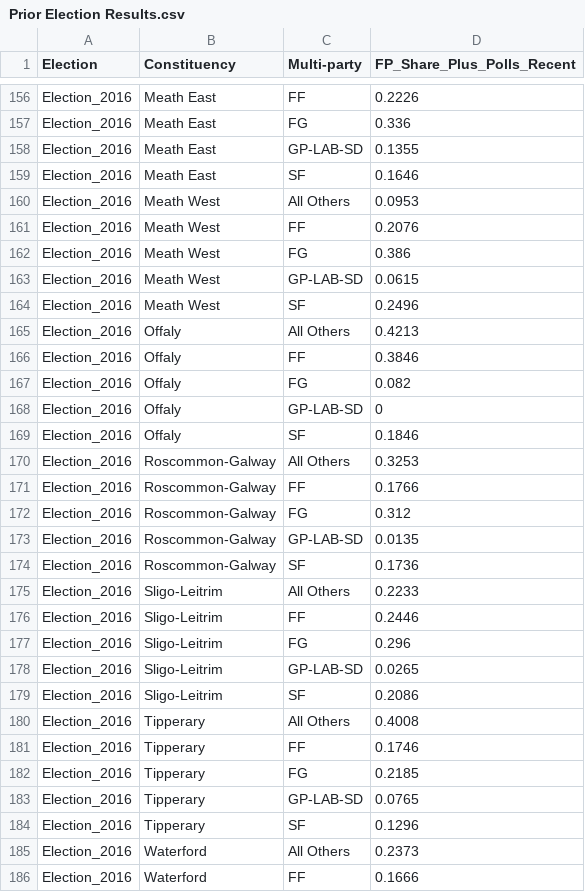
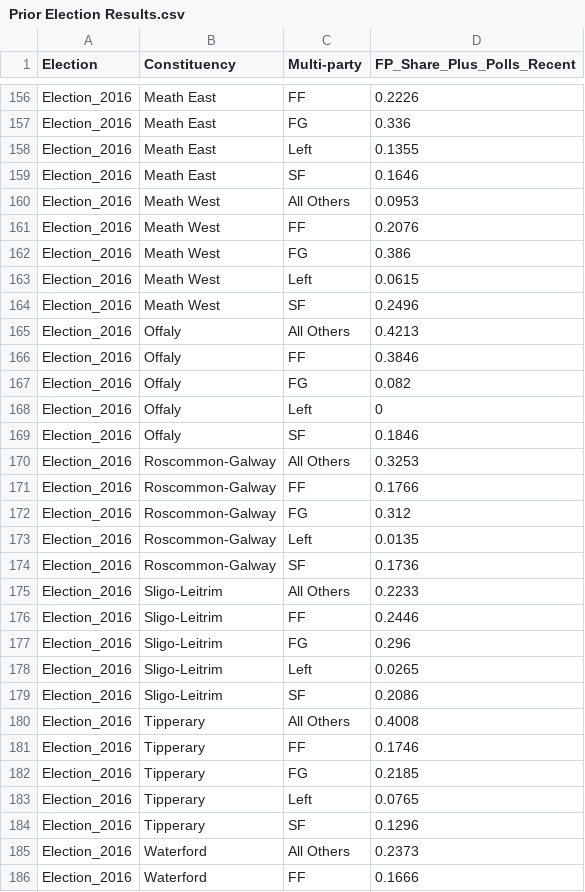
Before and after one commit to GarySwan1994/Dissertation_Files, a CSV file: Prior Election Results.csv, drawn as a sheet; only a part is shown, gaps mark what is left out; the diff covers the shown part only.

Commit message:
Add files via upload

```diff
--- a/Prior Election Results.csv
+++ b/Prior Election Results.csv
@@ -157,3 +157,3 @@ Election_2016,Meath East,FF,0.2226
 Election_2016,Meath East,FG,0.336
-Election_2016,Meath East,GP-LAB-SD,0.1355
+Election_2016,Meath East,Left,0.1355
 Election_2016,Meath East,SF,0.1646
@@ -162,3 +162,3 @@ Election_2016,Meath West,FF,0.2076
 Election_2016,Meath West,FG,0.386
-Election_2016,Meath West,GP-LAB-SD,0.0615
+Election_2016,Meath West,Left,0.0615
 Election_2016,Meath West,SF,0.2496
@@ -167,3 +167,3 @@ Election_2016,Offaly,FF,0.3846
 Election_2016,Offaly,FG,0.082
-Election_2016,Offaly,GP-LAB-SD,0
+Election_2016,Offaly,Left,0
 Election_2016,Offaly,SF,0.1846
@@ -172,3 +172,3 @@ Election_2016,Roscommon-Galway,FF,0.1766
 Election_2016,Roscommon-Galway,FG,0.312
-Election_2016,Roscommon-Galway,GP-LAB-SD,0.0135
+Election_2016,Roscommon-Galway,Left,0.0135
 Election_2016,Roscommon-Galway,SF,0.1736
@@ -177,3 +177,3 @@ Election_2016,Sligo-Leitrim,FF,0.2446
 Election_2016,Sligo-Leitrim,FG,0.296
-Election_2016,Sligo-Leitrim,GP-LAB-SD,0.0265
+Election_2016,Sligo-Leitrim,Left,0.0265
 Election_2016,Sligo-Leitrim,SF,0.2086
@@ -182,3 +182,3 @@ Election_2016,Tipperary,FF,0.1746
 Election_2016,Tipperary,FG,0.2185
-Election_2016,Tipperary,GP-LAB-SD,0.0765
+Election_2016,Tipperary,Left,0.0765
 Election_2016,Tipperary,SF,0.1296
```
Also changed, not shown: 72 edited cells elsewhere in this file.
